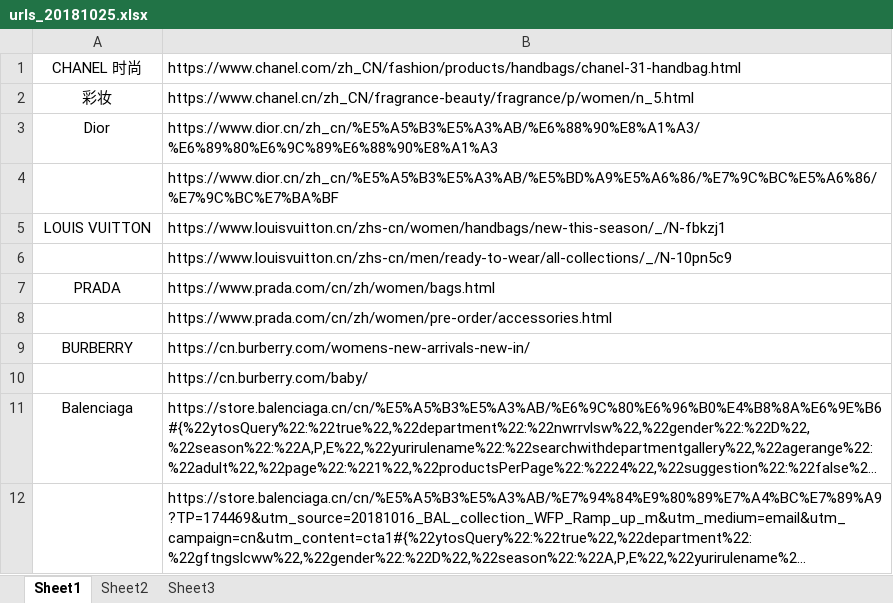
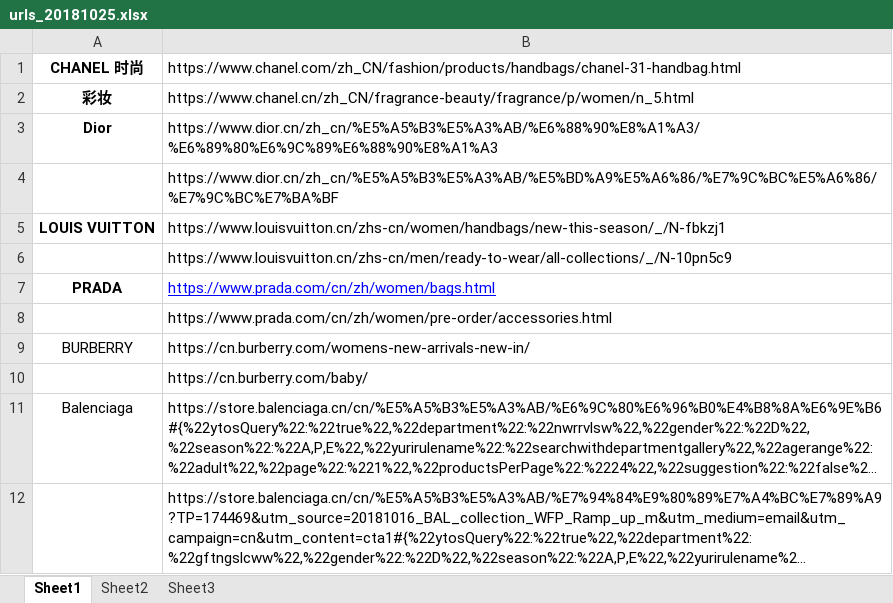
Before and after one commit to yingl/ofashion_spider, an Excel workbook: urls_20181025.xlsx, sheet Sheet1, drawn as a sheet; only a part is shown; long unchanged cells end in …; values as stored, in another font and other column widths than the file's, no borders; the diff names each change by its address in the sheet, - before the commit and + after, or states it on an @@ line.

```diff
--- a/urls_20181025.xlsx (sheet Sheet1)
+++ b/urls_20181025.xlsx (sheet Sheet1)
-A1:A3 bold: off
+A1:A3 bold: on
-A5 bold: off
+A5 bold: on
-A7 bold: off
+A7 bold: on
@@ B7 underline: off → on, text colour: black → #0000FF @@
```
Also changed, not shown: 5 other files.
